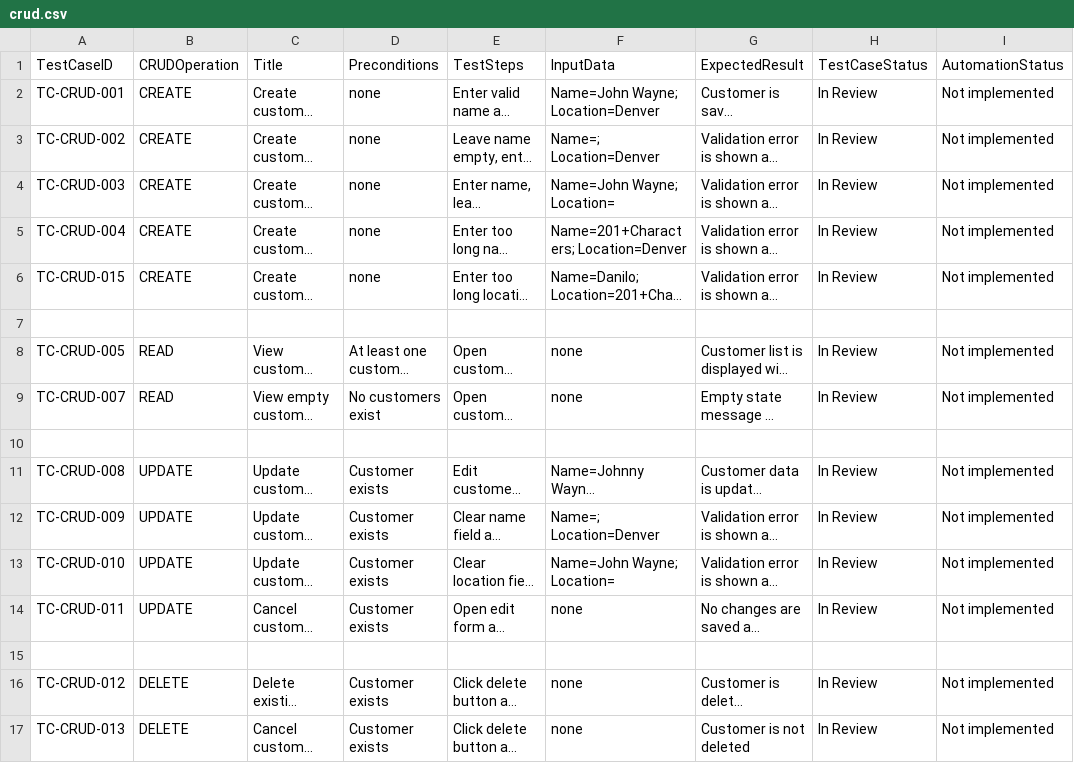
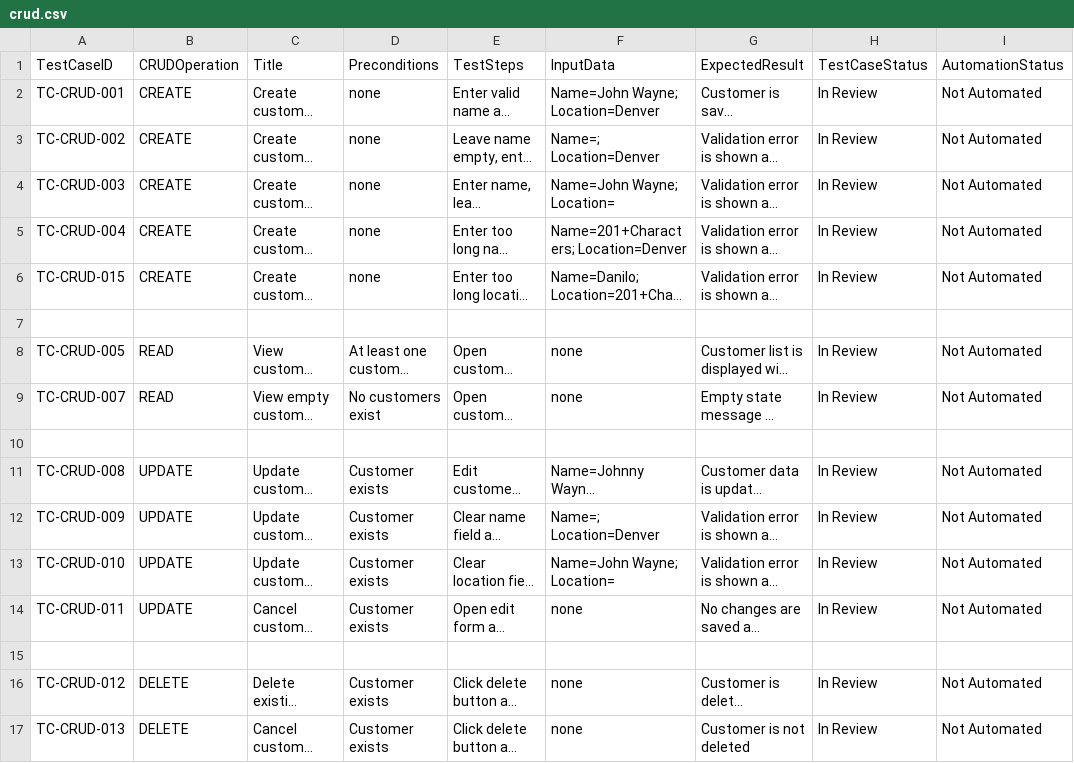
Before and after one commit to BrittaLange/test-automation-showcase, a CSV file: testcases/crud.csv, drawn as a sheet; long unchanged cells end in …; the diff names each change by its address in the sheet, - before the commit and + after, or states it on an @@ line.

Commit message:
Corrected automation status Refs #11

```diff
--- a/testcases/crud.csv
+++ b/testcases/crud.csv
-I2:I6 (AutomationStatus): Not implemented
+I2:I6 (AutomationStatus): Not Automated
-I8:I9 (AutomationStatus): Not implemented
+I8:I9 (AutomationStatus): Not Automated
-I11:I14 (AutomationStatus): Not implemented
+I11:I14 (AutomationStatus): Not Automated
-I16:I17 (AutomationStatus): Not implemented
+I16:I17 (AutomationStatus): Not Automated
```
